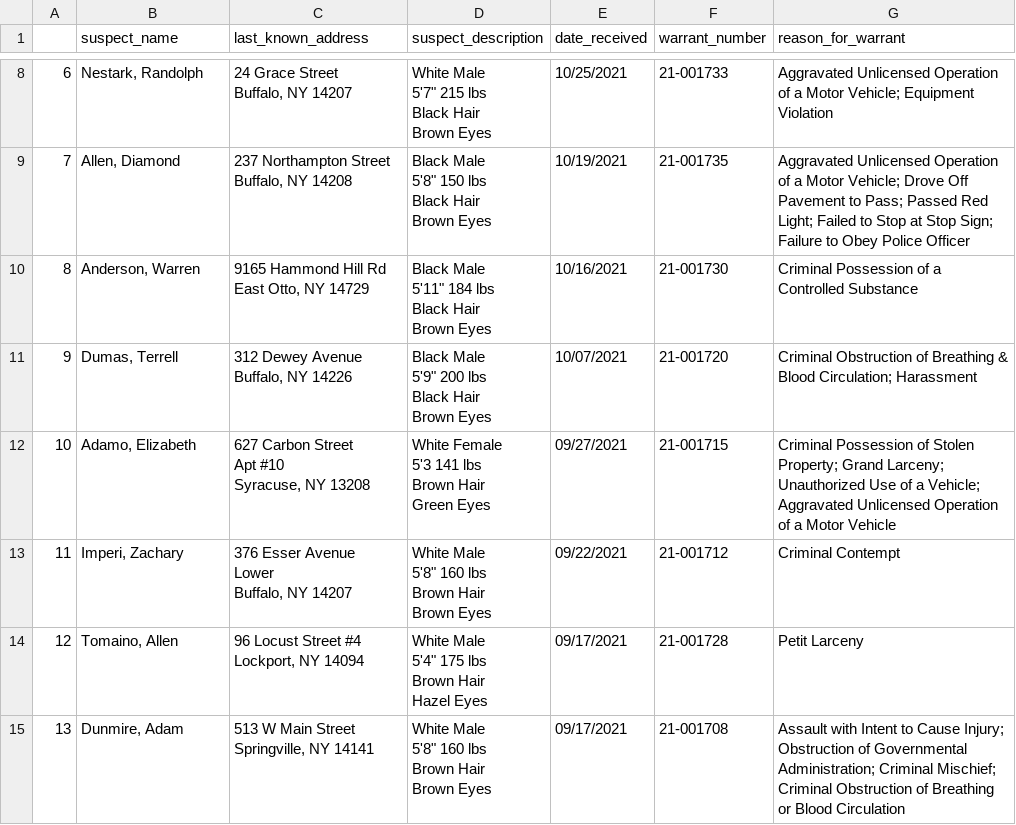
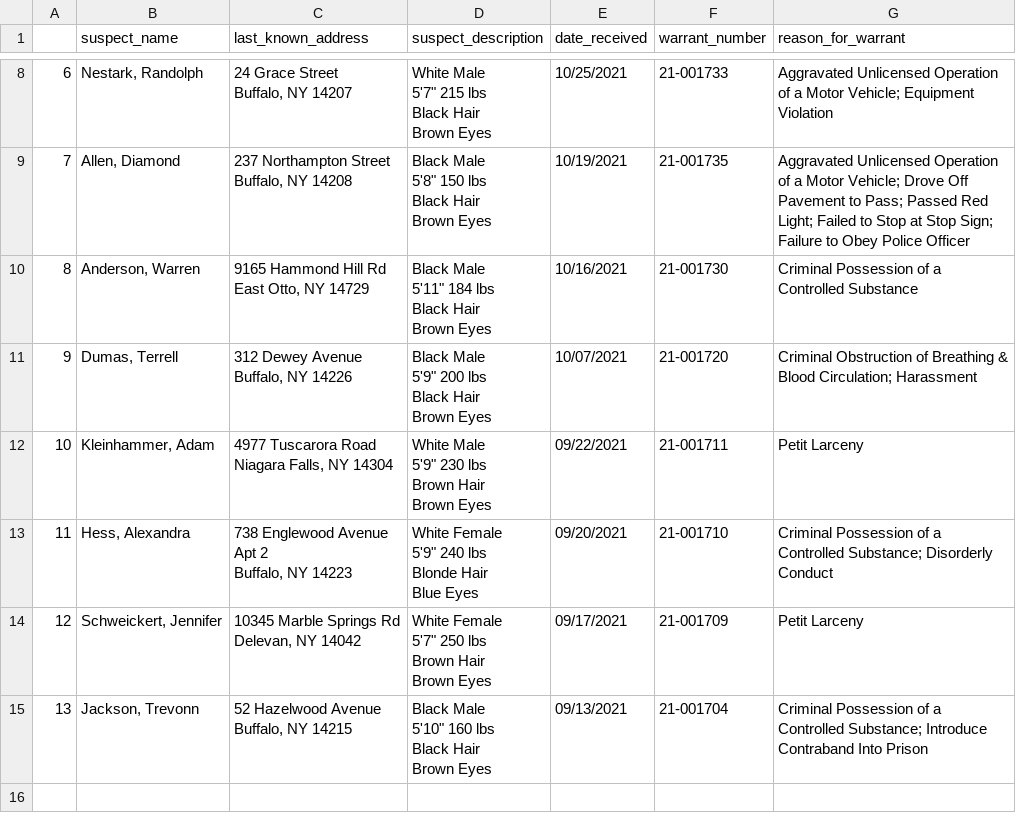
Before and after one commit to marypasciak/warrants-automatic-scraper, a CSV file: warrants.csv, drawn as a sheet; only a part is shown, gaps mark what is left out.

```diff
--- a/warrants.csv
+++ b/warrants.csv
@@ -51,23 +51,22 @@ Black Hair
 Brown Eyes",10/07/2021,21-001720,Criminal Obstruction of Breathing & Blood Circulation; Harassment
-10,"Adamo, Elizabeth","627 Carbon Street
-Apt #10
-Syracuse, NY 13208","White Female
-5'3 141 lbs
-Brown Hair
-Green Eyes",09/27/2021,21-001715,Criminal Possession of Stolen Property; Grand Larceny; Unauthorized Use of a Vehicle; Aggravated Unlicensed Operation of a Motor Vehicle
-11,"Imperi, Zachary","376 Esser Avenue
-Lower
-Buffalo, NY 14207","White Male
-5'8"" 160 lbs
-Brown Hair
-Brown Eyes",09/22/2021,21-001712,Criminal Contempt
-12,"Tomaino, Allen","96 Locust Street #4
-Lockport, NY 14094","White Male
-5'4"" 175 lbs
-Brown Hair
-Hazel Eyes",09/17/2021,21-001728,Petit Larceny
-13,"Dunmire, Adam","513 W Main Street
-Springville, NY 14141","White Male
-5'8"" 160 lbs
-Brown Hair
-Brown Eyes",09/17/2021,21-001708,Assault with Intent to Cause Injury; Obstruction of Governmental Administration; Criminal Mischief; Criminal Obstruction of Breathing or Blood Circulation
+10,"Kleinhammer, Adam","4977 Tuscarora Road
+Niagara Falls, NY 14304","White Male
+5'9"" 230 lbs
+Brown Hair
+Brown Eyes",09/22/2021,21-001711,Petit Larceny
+11,"Hess, Alexandra","738 Englewood Avenue
+Apt 2
+Buffalo, NY 14223","White Female
+5'9"" 240 lbs
+Blonde Hair
+Blue Eyes",09/20/2021,21-001710,Criminal Possession of a Controlled Substance; Disorderly Conduct
+12,"Schweickert, Jennifer","10345 Marble Springs Rd
+Delevan, NY 14042","White Female
+5'7"" 250 lbs
+Brown Hair
+Brown Eyes",09/17/2021,21-001709,Petit Larceny
+13,"Jackson, Trevonn","52 Hazelwood Avenue
+Buffalo, NY 14215","Black Male
+5'10"" 160 lbs
+Black Hair
+Brown Eyes",09/13/2021,21-001704,Criminal Possession of a Controlled Substance; Introduce Contraband Into Prison
```
